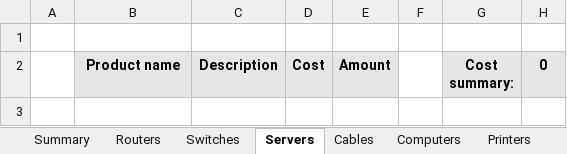
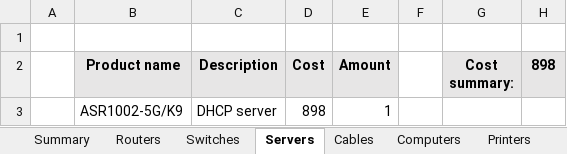
Before and after one commit to janek1842/NetCamps, an Excel workbook: cost register/netCamps_cost_register.xlsx, sheet Servers, drawn as a sheet; values as stored, in another font and other column widths than the file's, no borders; the diff names each change by its address in the sheet, - before the commit and + after, or states it on an @@ line.

```diff
--- a/cost register/netCamps_cost_register.xlsx (sheet Servers)
+++ b/cost register/netCamps_cost_register.xlsx (sheet Servers)
-H2: 0
+H2: 898
+row 3:  | ASR1002-5G/K9 | DHCP server | 898 | 1
```
Also changed, not shown: sheet Cables, sheet Summary, sheet Switches, sheet Routers, sheet Computers, charts or pictures, 12 other files.
